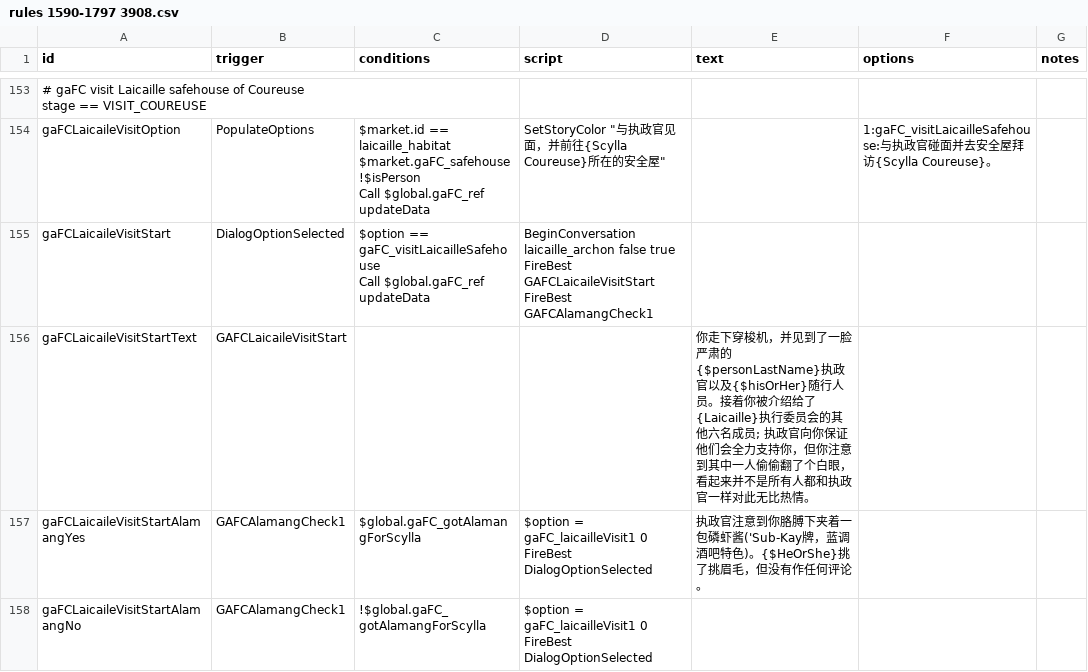
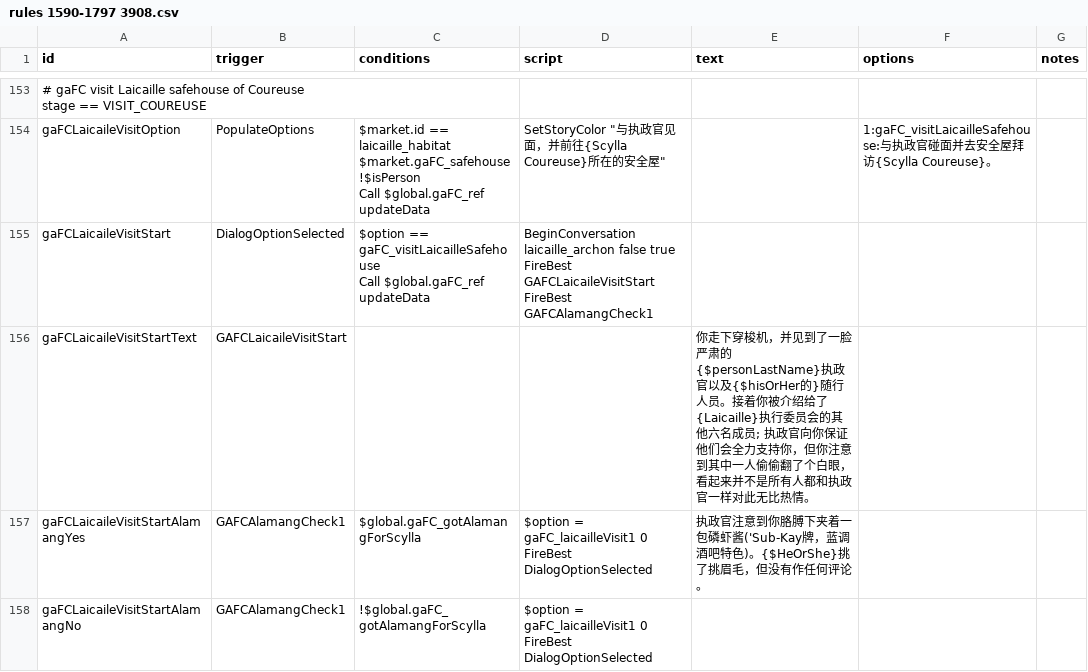
Before and after one commit to TruthOriginem/Starsector-0951-Localization, a CSV file: localization/data/campaign/rules分段/rules 1590-1797 3908.csv, drawn as a sheet; only a part is shown, gaps mark what is left out; the diff covers the shown part only.

```diff
--- a/localization/data/campaign/rules分段/rules 1590-1797 3908.csv
+++ b/localization/data/campaign/rules分段/rules 1590-1797 3908.csv
@@ -502,3 +502,3 @@ FireBest GAFCLaicaileVisitStart
 FireBest GAFCAlamangCheck1",,,
-gaFCLaicaileVisitStartText,GAFCLaicaileVisitStart,,,你走下穿梭机，并见到了一脸严肃的{$personLastName}执政官以及{$hisOrHer}随行人员。接着你被介绍给了{Laicaille}执行委员会的其他六名成员; 执政官向你保证他们会全力支持你，但你注意到其中一人偷偷翻了个白眼，看起来并不是所有人都和执政官一样对此无比热情。,,
+gaFCLaicaileVisitStartText,GAFCLaicaileVisitStart,,,你走下穿梭机，并见到了一脸严肃的{$personLastName}执政官以及{$hisOrHer的}随行人员。接着你被介绍给了{Laicaille}执行委员会的其他六名成员; 执政官向你保证他们会全力支持你，但你注意到其中一人偷偷翻了个白眼，看起来并不是所有人都和执政官一样对此无比热情。,,
 gaFCLaicaileVisitStartAlamangYes,GAFCAlamangCheck1,$global.gaFC_gotAlamangForScylla,"$option = gaFC_laicailleVisit1 0
```
Also changed, not shown: 18 edited cells elsewhere in this file, localization/data/campaign/rules分段/rules 1197-1405 3908.csv, localization/data/campaign/rules分段/rules 1798-1998 3908.csv, 1 other file.
